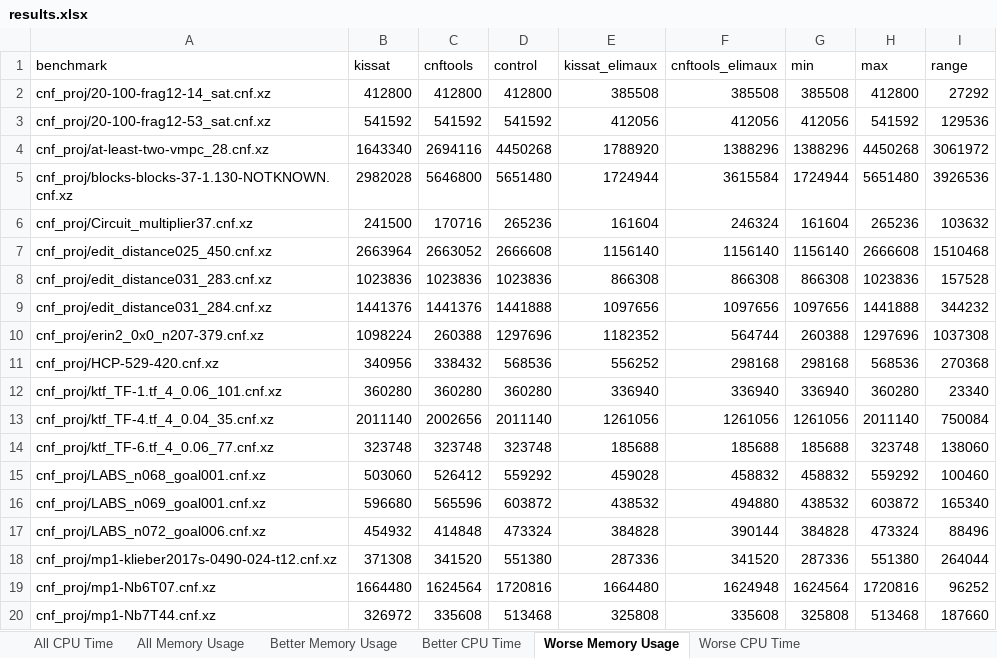
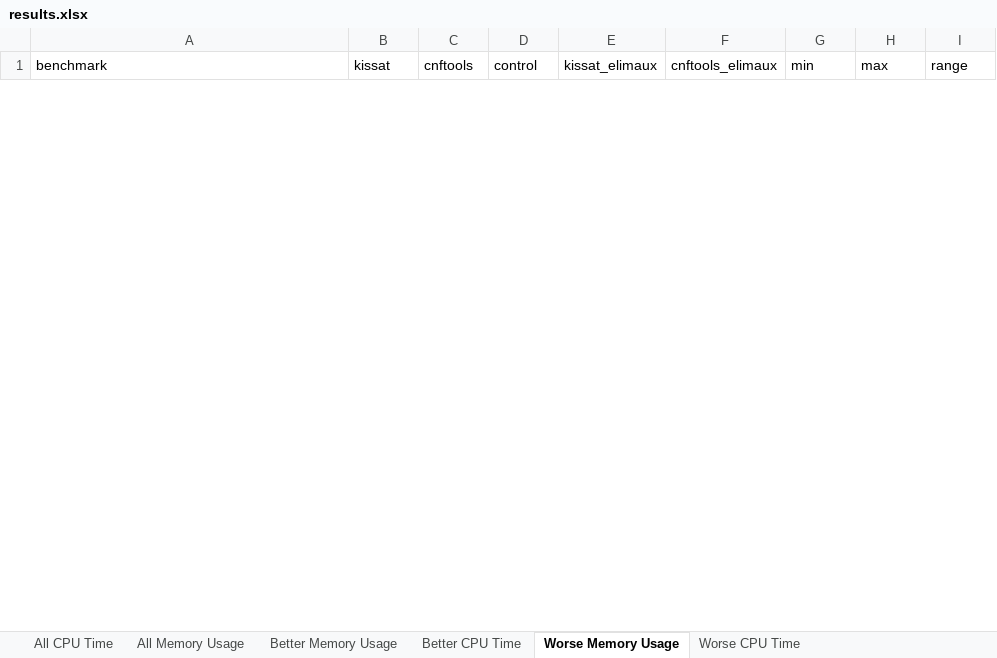
Before and after one commit to icmccorm/ignore_gates, an Excel workbook: results/results.xlsx, sheet Worse Memory Usage, drawn as a sheet; only a part is shown; values as stored, in another font and other column widths than the file's, no borders; removed rows and columns are numbered as before the commit, all else as after; the diff covers the shown part only; the diff names each change by its address in the sheet, - before the commit and + after, or states it on an @@ line.

Commit message:
Corrected issue where better/worse would be reversed.

```diff
--- a/results/results.xlsx (sheet Worse Memory Usage)
+++ b/results/results.xlsx (sheet Worse Memory Usage)
-row 2: cnf_proj/20-100-frag12-14_sat.cnf.xz | 412800 | 412800 | 412800 | 385508 | 385508 | 385508 | 412800 | 27292
-row 3: cnf_proj/20-100-frag12-53_sat.cnf.xz | 541592 | 541592 | 541592 | 412056 | 412056 | 412056 | 541592 | 129536
-row 4: cnf_proj/at-least-two-vmpc_28.cnf.xz | 1643340 | 2694116 | 4450268 | 1788920 | 1388296 | 1388296 | 4450268 | 3061972
-row 5: cnf_proj/blocks-blocks-37-1.130-NOTKNOWN.cnf.xz | 2982028 | 5646800 | 5651480 | 1724944 | 3615584 | 1724944 | 5651480 | 3926536
-row 6: cnf_proj/Circuit_multiplier37.cnf.xz | 241500 | 170716 | 265236 | 161604 | 246324 | 161604 | 265236 | 103632
-row 7: cnf_proj/edit_distance025_450.cnf.xz | 2663964 | 2663052 | 2666608 | 1156140 | 1156140 | 1156140 | 2666608 | 1510468
-row 8: cnf_proj/edit_distance031_283.cnf.xz | 1023836 | 1023836 | 1023836 | 866308 | 866308 | 866308 | 1023836 | 157528
-row 9: cnf_proj/edit_distance031_284.cnf.xz | 1441376 | 1441376 | 1441888 | 1097656 | 1097656 | 1097656 | 1441888 | 344232
-row 10: cnf_proj/erin2_0x0_n207-379.cnf.xz | 1098224 | 260388 | 1297696 | 1182352 | 564744 | 260388 | 1297696 | 1037308
-row 11: cnf_proj/HCP-529-420.cnf.xz | 340956 | 338432 | 568536 | 556252 | 298168 | 298168 | 568536 | 270368
-row 12: cnf_proj/ktf_TF-1.tf_4_0.06_101.cnf.xz | 360280 | 360280 | 360280 | 336940 | 336940 | 336940 | 360280 | 23340
-row 13: cnf_proj/ktf_TF-4.tf_4_0.04_35.cnf.xz | 2011140 | 2002656 | 2011140 | 1261056 | 1261056 | 1261056 | 2011140 | 750084
-row 14: cnf_proj/ktf_TF-6.tf_4_0.06_77.cnf.xz | 323748 | 323748 | 323748 | 185688 | 185688 | 185688 | 323748 | 138060
-row 15: cnf_proj/LABS_n068_goal001.cnf.xz | 503060 | 526412 | 559292 | 459028 | 458832 | 458832 | 559292 | 100460
-row 16: cnf_proj/LABS_n069_goal001.cnf.xz | 596680 | 565596 | 603872 | 438532 | 494880 | 438532 | 603872 | 165340
-row 17: cnf_proj/LABS_n072_goal006.cnf.xz | 454932 | 414848 | 473324 | 384828 | 390144 | 384828 | 473324 | 88496
-row 18: cnf_proj/mp1-klieber2017s-0490-024-t12.cnf.xz | 371308 | 341520 | 551380 | 287336 | 341520 | 287336 | 551380 | 264044
-row 19: cnf_proj/mp1-Nb6T07.cnf.xz | 1664480 | 1624564 | 1720816 | 1664480 | 1624948 | 1624564 | 1720816 | 96252
-row 20: cnf_proj/mp1-Nb7T44.cnf.xz | 326972 | 335608 | 513468 | 325808 | 335608 | 325808 | 513468 | 187660
```
Also changed, not shown: 52 added rows and 19 removed rows elsewhere in this sheet, sheet Better Memory Usage, sheet Better CPU Time, sheet Worse CPU Time, 1 other file.
